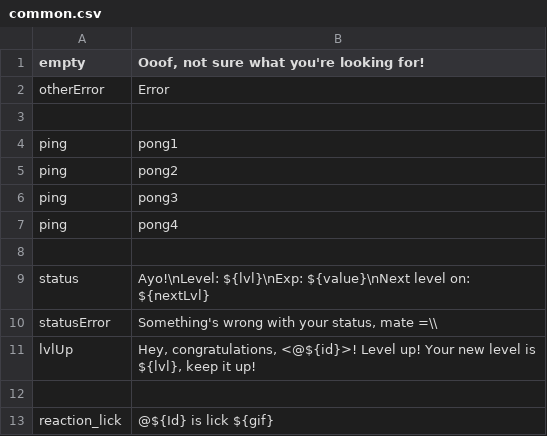
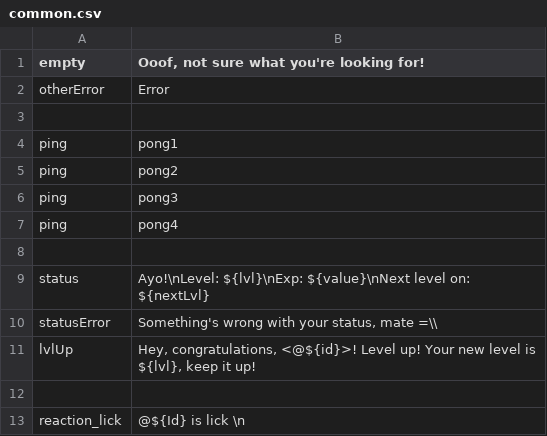
Before and after one commit to HyperLootProtocol/bot.hyperloot.net, a CSV file: i18n/en/common.csv, drawn as a sheet.

```diff
--- a/i18n/en/common.csv
+++ b/i18n/en/common.csv
@@ -12,2 +12,2 @@ lvlUp, "Hey, congratulations, <@${id}>! Level up! Your new level is ${lvl}, keep
 ,
-reaction_lick, "@${Id} is lick ${gif}"
+reaction_lick, "@${Id} is lick \n"
```
Also changed, not shown: 3 other files.
